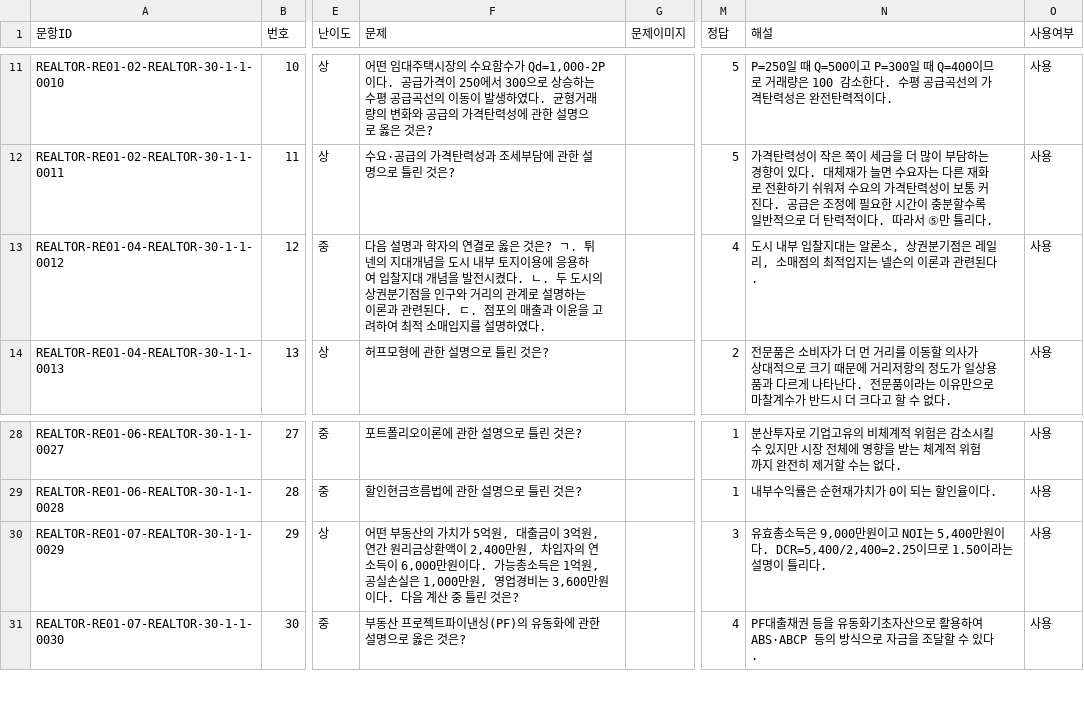
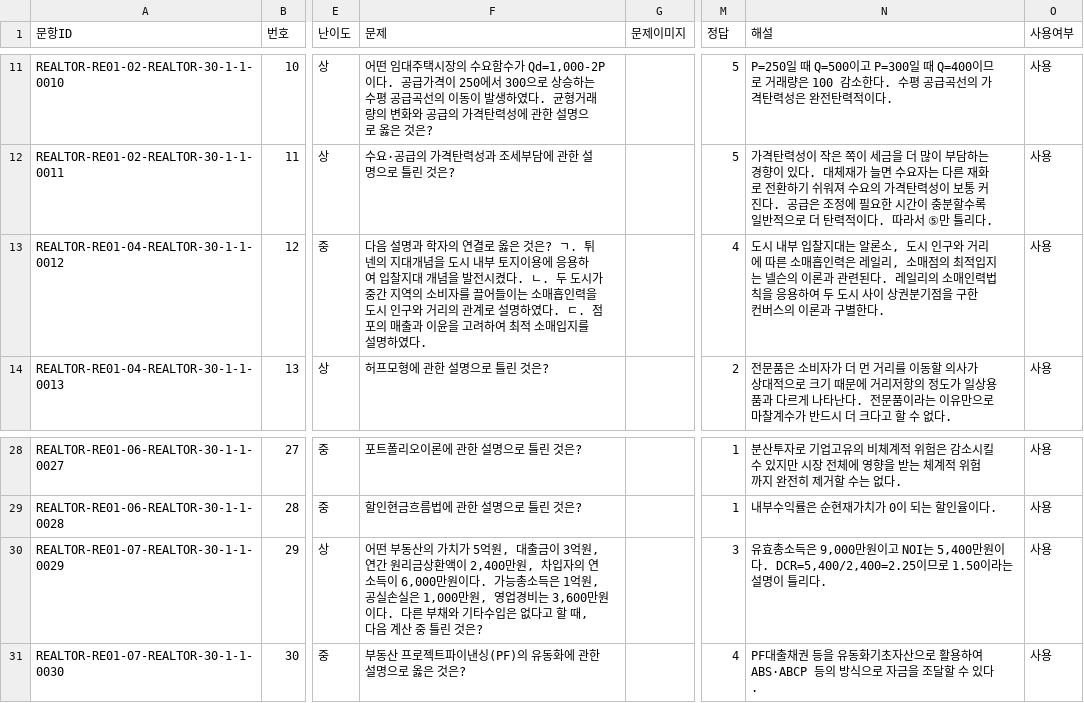
Before and after one commit to noh73010/education-webapp, a CSV file: generated/realtor/realtor_30-1-1.csv, drawn as a sheet; only a part is shown, gaps mark what is left out; the diff names each change by its address in the sheet, - before the commit and + after, or states it on an @@ line.

```diff
--- a/generated/realtor/realtor_30-1-1.csv
+++ b/generated/realtor/realtor_30-1-1.csv
-F13 (문제): …두 도시의 상권분기점을 인구와 거리의 관계로 설명하는 이론과 관련된다. ㄷ.…
+F13 (문제): …두 도시가 중간 지역의 소비자를 끌어들이는 소매흡인력을 도시 인구와 거리의 관계로 설명하였다. ㄷ.…
-N13 (해설): …알론소, 상권분기점은 레일리, 소매점의 최적입지는 넬슨의 이론과 관련된다.
+N13 (해설): …알론소, 도시 인구와 거리에 따른 소매흡인력은 레일리, 소매점의 최적입지는 넬슨의 이론과 관련된다. 레일리의 소매인력법칙을 응용하여 두 도시 사이 상권분기점을 구한 컨버스의 이론과 구별한다.
-F30 (문제): …이다. 다음 계산…
+F30 (문제): …이다. 다른 부채와 기타수입은 없다고 할 때, 다음 계산…
```
Also changed, not shown: generated/realtor/realtor_28-1-1.csv, generated/realtor/realtor_29-1-1.csv, 3 other files.
